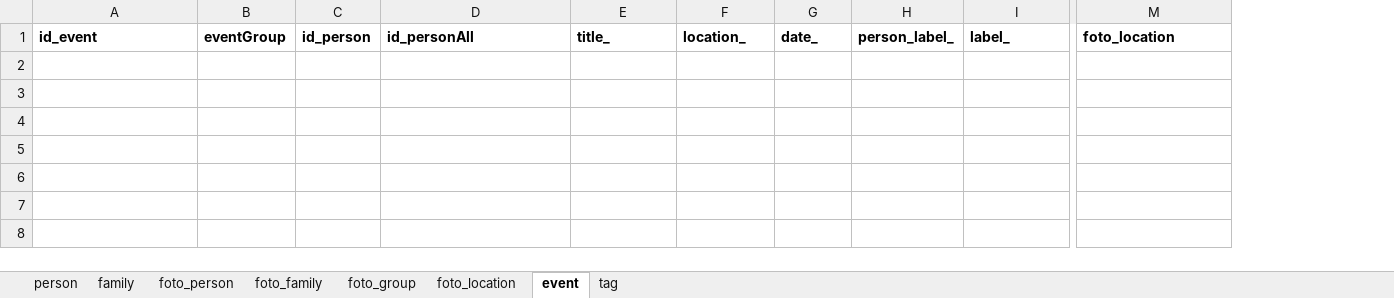
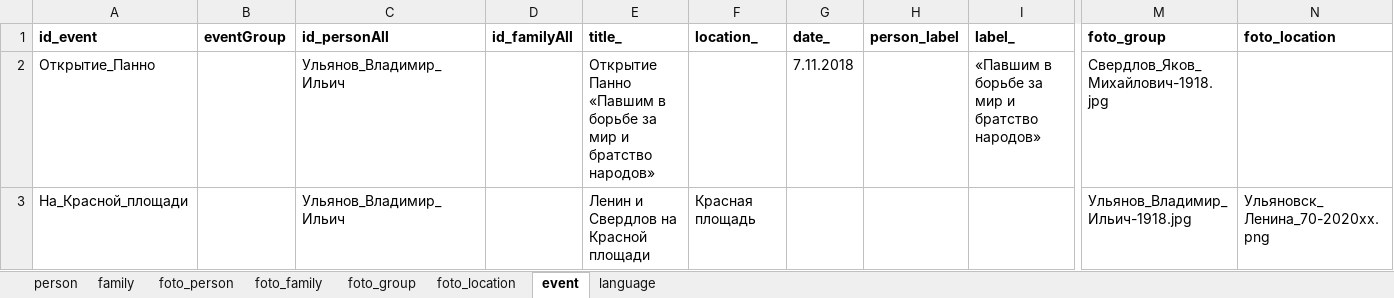
Before and after one commit to bpmbpm/family-tree, an Excel workbook: ver2/tree.xlsx, sheet event, drawn as a sheet; only a part is shown, gaps mark what is left out; values as stored, in another font and other column widths than the file's, no borders; removed rows and columns are numbered as before the commit, all else as after; rows hold the shown columns only; the diff names each change by its address in the sheet, - before the commit and + after, or states it on an @@ line.

```diff
--- a/ver2/tree.xlsx (sheet event)
+++ b/ver2/tree.xlsx (sheet event)
-sheet tab: tag
+sheet tab: language
-column C (id_person), empty
+column D (id_familyAll), empty
-column H (person_label_), empty
+column H (person_label), empty
+column M (foto_group), empty
+row 2: Открытие_Панно |  | Ульянов_Владимир_Ильич |  | Открытие Панно «Павшим в борьбе за мир и братство народов» |  | 7.11.2018 |  | «Павшим в борьбе за мир и братство народов» | Свердлов_Яков_Михайлович-1918.jpg
+row 3: На_Красной_площади |  | Ульянов_Владимир_Ильич |  | Ленин и Свердлов на Красной площади | Красная площадь |  |  |  | Ульянов_Владимир_Ильич-1918.jpg | Ульяновск_ Ленина_70-2020хх.png
```
Also changed, not shown: sheet language, sheet foto_location, sheet foto_family, sheet foto_person, sheet foto_group.
